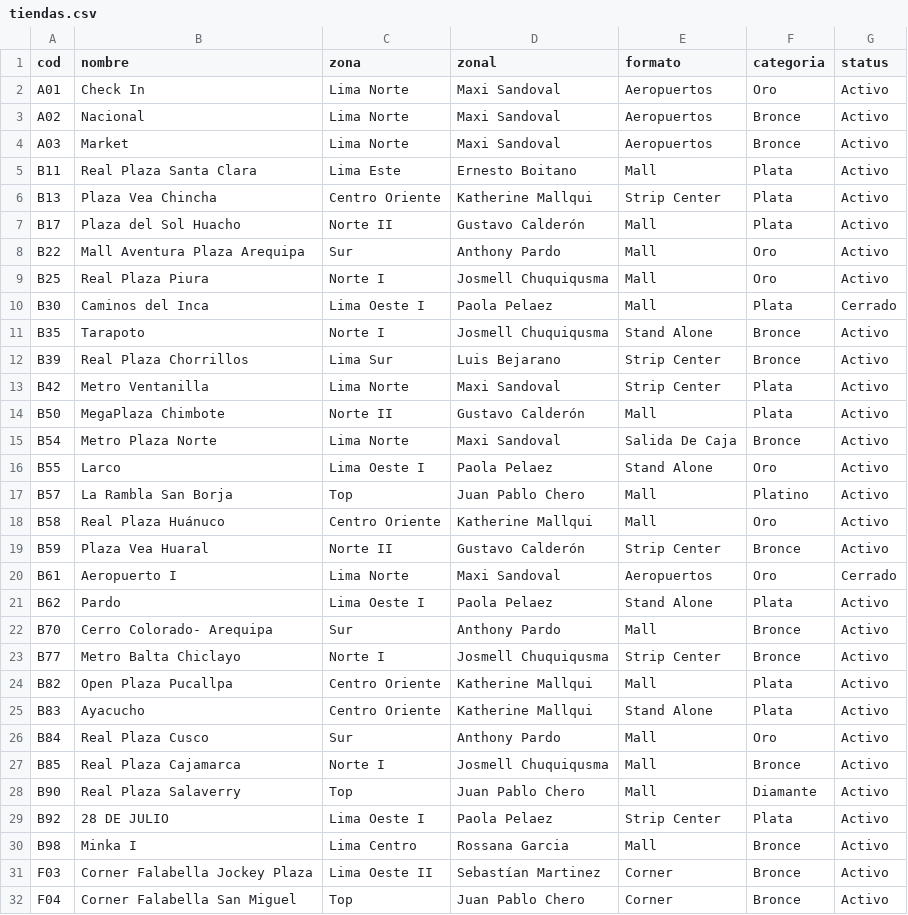
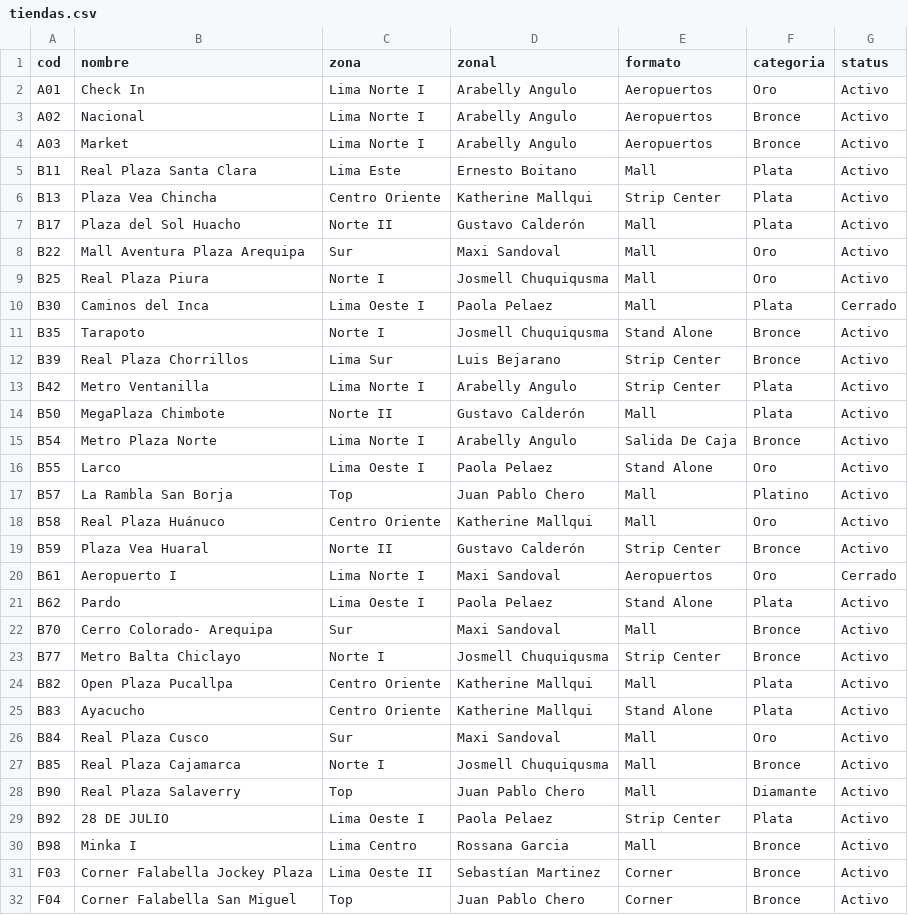
Before and after one commit to Coolbox-tiendas/registrate-y-gana, a CSV file: data/tiendas.csv, drawn as a sheet; only a part is shown; the diff covers the shown part only.

Commit message:
Add files via upload

```diff
--- a/data/tiendas.csv
+++ b/data/tiendas.csv
@@ -1,5 +1,5 @@
 cod,nombre,zona,zonal,formato,categoria,status
-A01,Check In,Lima Norte,Maxi Sandoval,Aeropuertos,Oro,Activo
-A02,Nacional,Lima Norte,Maxi Sandoval,Aeropuertos,Bronce,Activo
-A03,Market,Lima Norte,Maxi Sandoval,Aeropuertos,Bronce,Activo
+A01,Check In,Lima Norte I,Arabelly Angulo,Aeropuertos,Oro,Activo
+A02,Nacional,Lima Norte I,Arabelly Angulo,Aeropuertos,Bronce,Activo
+A03,Market,Lima Norte I,Arabelly Angulo,Aeropuertos,Bronce,Activo
 B11,Real Plaza Santa Clara,Lima Este,Ernesto Boitano,Mall,Plata,Activo
@@ -7,3 +7,3 @@ B13,Plaza Vea Chincha,Centro Oriente,Katherine Mallqui,Strip Center,Plata,Activo
 B17,Plaza del Sol Huacho,Norte II,Gustavo Calderón,Mall,Plata,Activo
-B22,Mall Aventura Plaza Arequipa,Sur,Anthony Pardo,Mall,Oro,Activo
+B22,Mall Aventura Plaza Arequipa,Sur,Maxi Sandoval,Mall,Oro,Activo
 B25,Real Plaza Piura,Norte I,Josmell Chuquiqusma,Mall,Oro,Activo
@@ -12,5 +12,5 @@ B35,Tarapoto,Norte I,Josmell Chuquiqusma,Stand Alone,Bronce,Activo
 B39,Real Plaza Chorrillos,Lima Sur,Luis Bejarano,Strip Center,Bronce,Activo
-B42,Metro Ventanilla,Lima Norte,Maxi Sandoval,Strip Center,Plata,Activo
+B42,Metro Ventanilla,Lima Norte I,Arabelly Angulo,Strip Center,Plata,Activo
 B50,MegaPlaza Chimbote,Norte II,Gustavo Calderón,Mall,Plata,Activo
-B54,Metro Plaza Norte,Lima Norte,Maxi Sandoval,Salida De Caja,Bronce,Activo
+B54,Metro Plaza Norte,Lima Norte I,Arabelly Angulo,Salida De Caja,Bronce,Activo
 B55,Larco,Lima Oeste I,Paola Pelaez,Stand Alone,Oro,Activo
@@ -19,5 +19,5 @@ B58,Real Plaza Huánuco,Centro Oriente,Katherine Mallqui,Mall,Oro,Activo
 B59,Plaza Vea Huaral,Norte II,Gustavo Calderón,Strip Center,Bronce,Activo
-B61,Aeropuerto I,Lima Norte,Maxi Sandoval,Aeropuertos,Oro,Cerrado
+B61,Aeropuerto I,Lima Norte I,Maxi Sandoval,Aeropuertos,Oro,Cerrado
 B62,Pardo,Lima Oeste I,Paola Pelaez,Stand Alone,Plata,Activo
-B70,Cerro Colorado- Arequipa,Sur,Anthony Pardo,Mall,Bronce,Activo
+B70,Cerro Colorado- Arequipa,Sur,Maxi Sandoval,Mall,Bronce,Activo
 B77,Metro Balta Chiclayo,Norte I,Josmell Chuquiqusma,Strip Center,Bronce,Activo
@@ -25,3 +25,3 @@ B82,Open Plaza Pucallpa,Centro Oriente,Katherine Mallqui,Mall,Plata,Activo
 B83,Ayacucho,Centro Oriente,Katherine Mallqui,Stand Alone,Plata,Activo
-B84,Real Plaza Cusco,Sur,Anthony Pardo,Mall,Oro,Activo
+B84,Real Plaza Cusco,Sur,Maxi Sandoval,Mall,Oro,Activo
 B85,Real Plaza Cajamarca,Norte I,Josmell Chuquiqusma,Mall,Bronce,Activo
```
Also changed, not shown: 38 edited cells elsewhere in this file.
